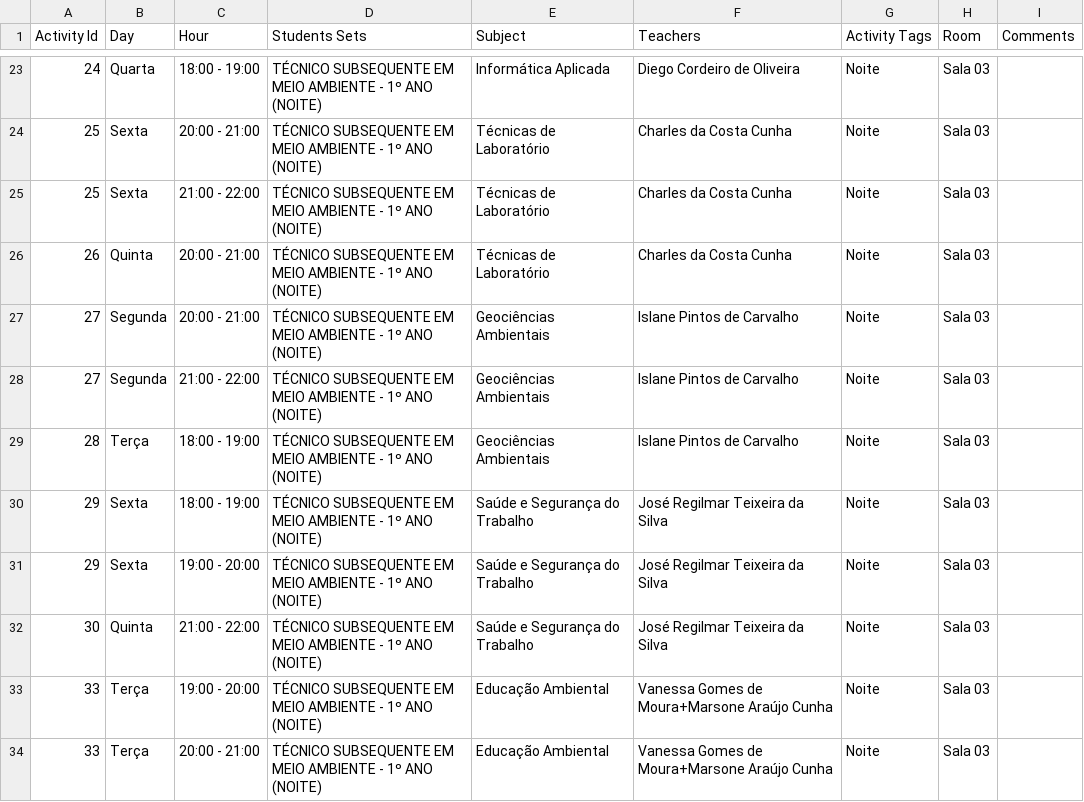
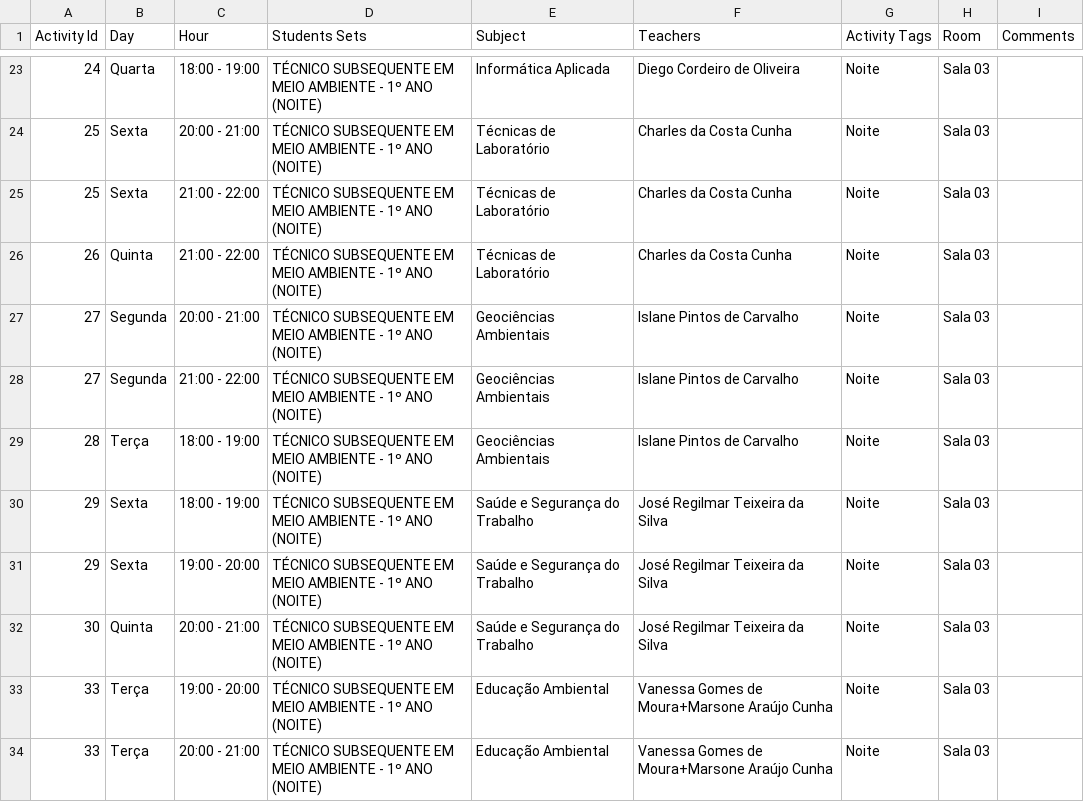
Before and after one commit to diegocordeiro/painel_horarios, a CSV file: horarios/data/versoes/2026.2.v2.csv, drawn as a sheet; only a part is shown, gaps mark what is left out; the diff covers the shown part only.

```diff
--- a/horarios/data/versoes/2026.2.v2.csv
+++ b/horarios/data/versoes/2026.2.v2.csv
@@ -25,3 +25,3 @@
 "25","Sexta","21:00 - 22:00","TÉCNICO SUBSEQUENTE EM MEIO AMBIENTE - 1º ANO (NOITE)","Técnicas de Laboratório","Charles da Costa Cunha","Noite","Sala 03",""
-"26","Quinta","20:00 - 21:00","TÉCNICO SUBSEQUENTE EM MEIO AMBIENTE - 1º ANO (NOITE)","Técnicas de Laboratório","Charles da Costa Cunha","Noite","Sala 03",""
+"26","Quinta","21:00 - 22:00","TÉCNICO SUBSEQUENTE EM MEIO AMBIENTE - 1º ANO (NOITE)","Técnicas de Laboratório","Charles da Costa Cunha","Noite","Sala 03",""
 "27","Segunda","20:00 - 21:00","TÉCNICO SUBSEQUENTE EM MEIO AMBIENTE - 1º ANO (NOITE)","Geociências Ambientais","Islane Pintos de Carvalho","Noite","Sala 03",""
@@ -31,3 +31,3 @@
 "29","Sexta","19:00 - 20:00","TÉCNICO SUBSEQUENTE EM MEIO AMBIENTE - 1º ANO (NOITE)","Saúde e Segurança do Trabalho","José Regilmar Teixeira da Silva","Noite","Sala 03",""
-"30","Quinta","21:00 - 22:00","TÉCNICO SUBSEQUENTE EM MEIO AMBIENTE - 1º ANO (NOITE)","Saúde e Segurança do Trabalho","José Regilmar Teixeira da Silva","Noite","Sala 03",""
+"30","Quinta","20:00 - 21:00","TÉCNICO SUBSEQUENTE EM MEIO AMBIENTE - 1º ANO (NOITE)","Saúde e Segurança do Trabalho","José Regilmar Teixeira da Silva","Noite","Sala 03",""
 "33","Terça","19:00 - 20:00","TÉCNICO SUBSEQUENTE EM MEIO AMBIENTE - 1º ANO (NOITE)","Educação Ambiental","Vanessa Gomes de Moura+Marsone Araújo Cunha","Noite","Sala 03",""
```
Also changed, not shown: 3 added rows, 2 removed rows and 11 edited cells elsewhere in this file.
